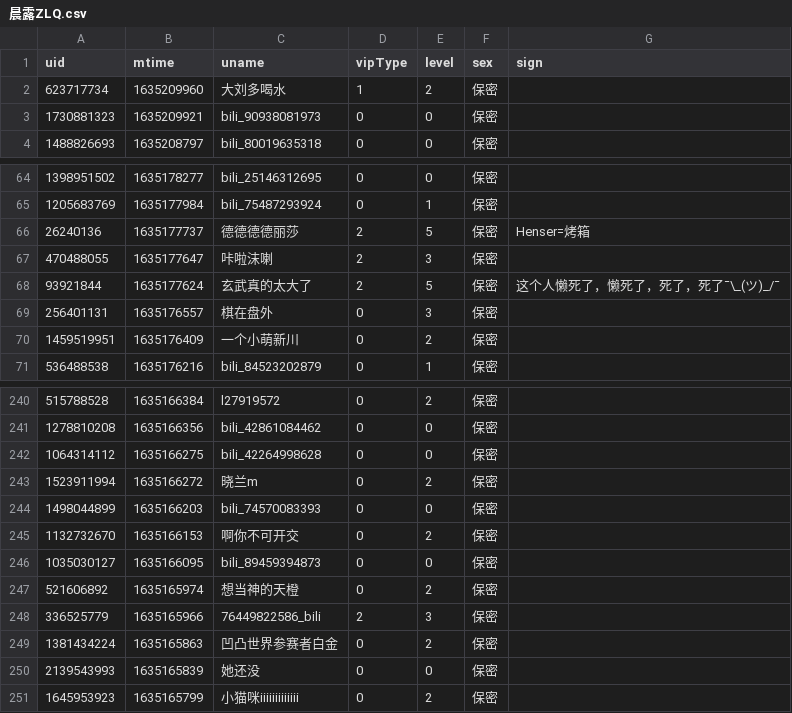
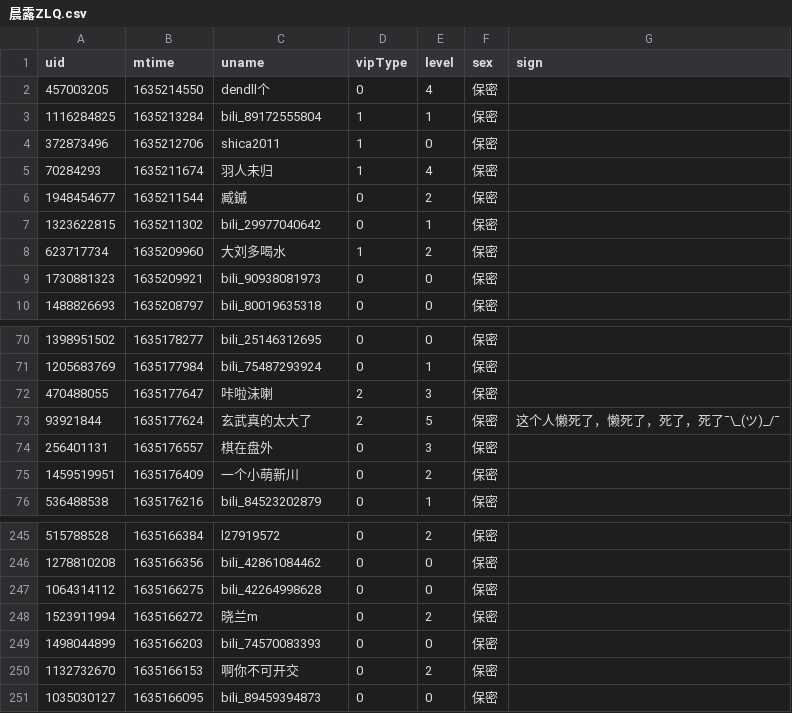
Before and after one commit to Brx86/web, a CSV file: 172809260/晨露ZLQ.csv, drawn as a sheet; only a part is shown, gaps mark what is left out; removed rows and columns are numbered as before the commit, all else as after; the diff names each change by its address in the sheet, - before the commit and + after, or states it on an @@ line.

```diff
--- a/172809260/晨露ZLQ.csv
+++ b/172809260/晨露ZLQ.csv
+row 2: 457003205 | 1635214550 | dendll个 | 0 | 4 | 保密
+row 3: 1116284825 | 1635213284 | bili_89172555804 | 1 | 1 | 保密
+row 4: 372873496 | 1635212706 | shica2011 | 1 | 0 | 保密
+row 5: 70284293 | 1635211674 | 羽人未归 | 1 | 4 | 保密
+row 6: 1948454677 | 1635211544 | 臧鏚 | 0 | 2 | 保密
+row 7: 1323622815 | 1635211302 | bili_29977040642 | 0 | 1 | 保密
-row 66: 26240136 | 1635177737 | 德德德德丽莎 | 2 | 5 | 保密 | Henser=烤箱
-row 247: 521606892 | 1635165974 | 想当神的天橙 | 0 | 2 | 保密
-row 248: 336525779 | 1635165966 | 76449822586_bili | 2 | 3 | 保密
-row 249: 1381434224 | 1635165863 | 凹凸世界参赛者白金 | 0 | 2 | 保密
-row 250: 2139543993 | 1635165839 | 她还没 | 0 | 0 | 保密
-row 251: 1645953923 | 1635165799 | 小猫咪iiiiiiiiiiiii | 0 | 2 | 保密
```
Also changed, not shown: 439916362/朝色泛起之际_.csv, 3 other files.
